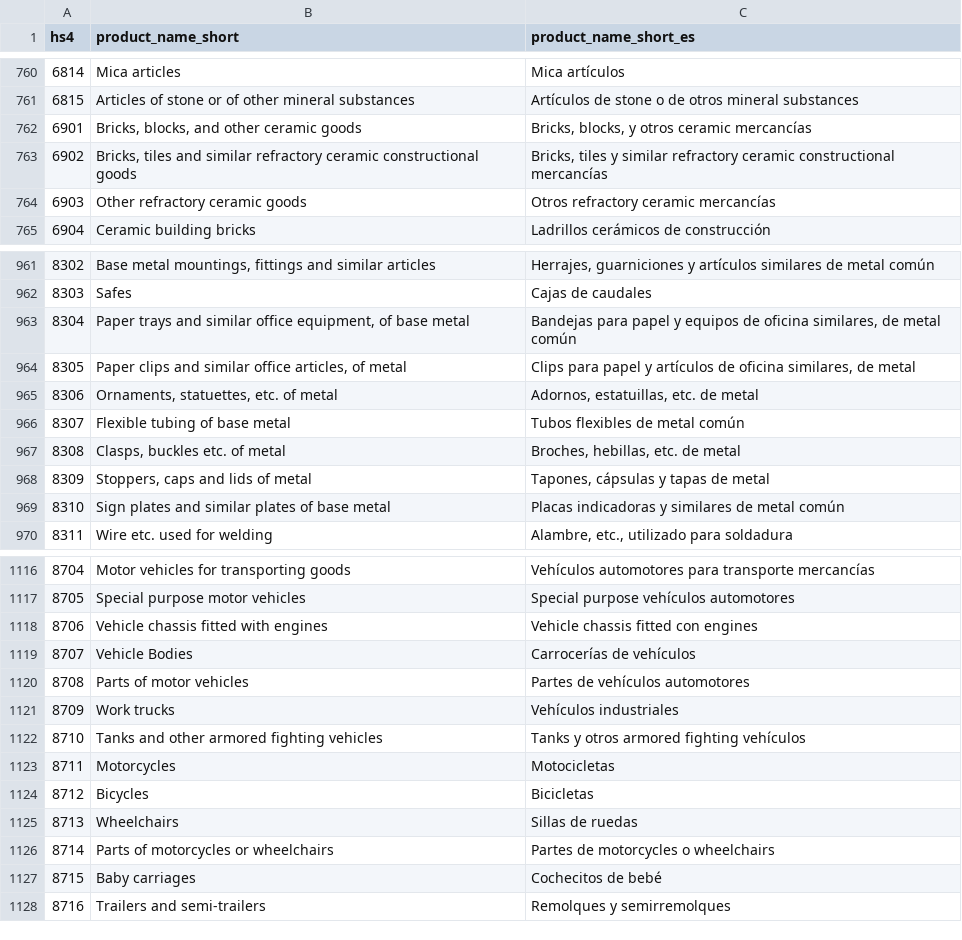
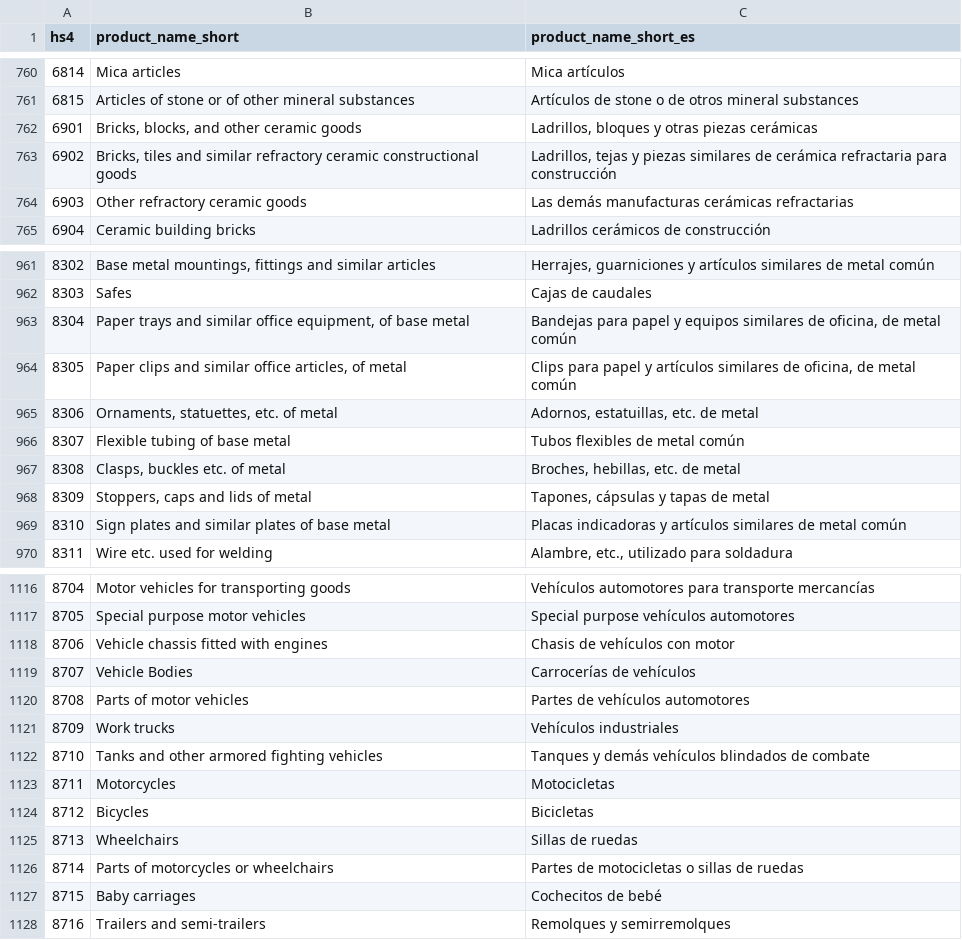
Before and after one commit to jcanas21/GL_ecuador-opportunities, a CSV file: data/input/hs92_4digits_es.csv, drawn as a sheet; only a part is shown, gaps mark what is left out; the diff covers the shown part only.

```diff
--- a/data/input/hs92_4digits_es.csv
+++ b/data/input/hs92_4digits_es.csv
@@ -761,5 +761,5 @@ hs4,product_name_short,product_name_short_es
 6815,Articles of stone or of other mineral substances,Artículos de stone o de otros mineral substances
-6901,"Bricks, blocks, and other ceramic goods","Bricks, blocks, y otros ceramic mercancías"
-6902,"Bricks, tiles and similar refractory ceramic constructional goods","Bricks, tiles y similar refractory ceramic constructional mercancías"
-6903,Other refractory ceramic goods,Otros refractory ceramic mercancías
+6901,"Bricks, blocks, and other ceramic goods","Ladrillos, bloques y otras piezas cerámicas"
+6902,"Bricks, tiles and similar refractory ceramic constructional goods","Ladrillos, tejas y piezas similares de cerámica refractaria para construcción"
+6903,Other refractory ceramic goods,Las demás manufacturas cerámicas refractarias
 6904,Ceramic building bricks,Ladrillos cerámicos de construcción
@@ -962,4 +962,4 @@ hs4,product_name_short,product_name_short_es
 8303,Safes,Cajas de caudales
-8304,"Paper trays and similar office equipment, of base metal","Bandejas para papel y equipos de oficina similares, de metal común"
-8305,"Paper clips and similar office articles, of metal","Clips para papel y artículos de oficina similares, de metal"
+8304,"Paper trays and similar office equipment, of base metal","Bandejas para papel y equipos similares de oficina, de metal común"
+8305,"Paper clips and similar office articles, of metal","Clips para papel y artículos similares de oficina, de metal común"
 8306,"Ornaments, statuettes, etc. of metal","Adornos, estatuillas, etc. de metal"
@@ -968,3 +968,3 @@ hs4,product_name_short,product_name_short_es
 8309,"Stoppers, caps and lids of metal","Tapones, cápsulas y tapas de metal"
-8310,Sign plates and similar plates of base metal,Placas indicadoras y similares de metal común
+8310,Sign plates and similar plates of base metal,Placas indicadoras y artículos similares de metal común
 8311,Wire etc. used for welding,"Alambre, etc., utilizado para soldadura"
@@ -1117,3 +1117,3 @@ hs4,product_name_short,product_name_short_es
 8705,Special purpose motor vehicles,Special purpose vehículos automotores
-8706,Vehicle chassis fitted with engines,Vehicle chassis fitted con engines
+8706,Vehicle chassis fitted with engines,Chasis de vehículos con motor
 8707,Vehicle Bodies,Carrocerías de vehículos
@@ -1121,3 +1121,3 @@ hs4,product_name_short,product_name_short_es
 8709,Work trucks,Vehículos industriales
-8710,Tanks and other armored fighting vehicles,Tanks y otros armored fighting vehículos
+8710,Tanks and other armored fighting vehicles,Tanques y demás vehículos blindados de combate
 8711,Motorcycles,Motocicletas
@@ -1125,3 +1125,3 @@ hs4,product_name_short,product_name_short_es
 8713,Wheelchairs,Sillas de ruedas
-8714,Parts of motorcycles or wheelchairs,Partes de motorcycles o wheelchairs
+8714,Parts of motorcycles or wheelchairs,Partes de motocicletas o sillas de ruedas
 8715,Baby carriages,Cochecitos de bebé
```
Also changed, not shown: 35 edited cells elsewhere in this file, data/input/hs92_4digits_master_es.csv, 6 other files.
